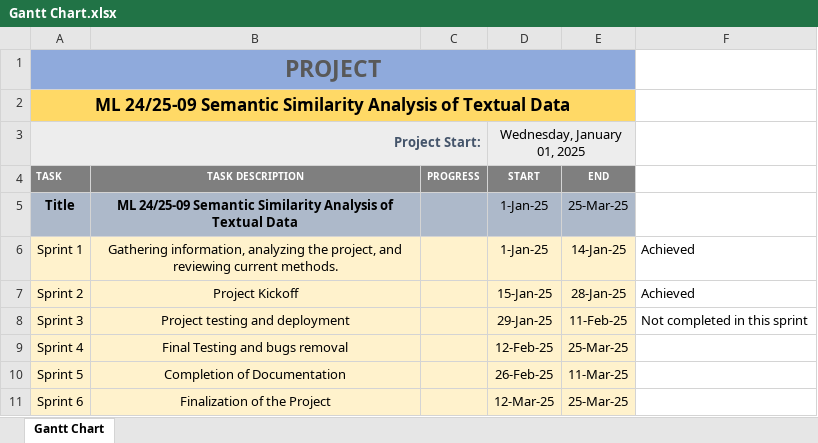
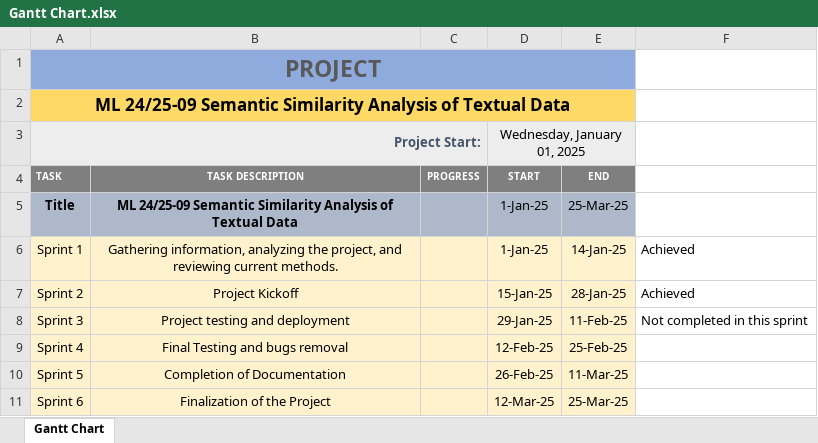
Before and after one commit to naeem23/semantic-similarity-analysis, an Excel workbook: Gantt Chart.xlsx, sheet Gantt Chart, drawn as a sheet; values as stored, in another font and other column widths than the file's, no borders; conditional formats not drawn; the diff names each change by its address in the sheet, - before the commit and + after, or states it on an @@ line.

Commit message:
Chart updated

```diff
--- a/Gantt Chart.xlsx (sheet Gantt Chart)
+++ b/Gantt Chart.xlsx (sheet Gantt Chart)
-E9 (END): 25-Mar-25
+E9 (END): 25-Feb-25
```
